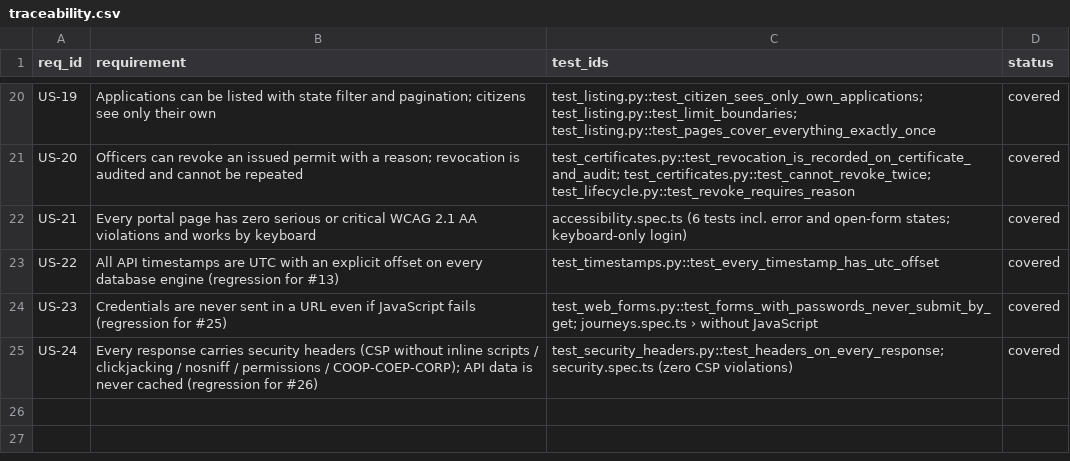
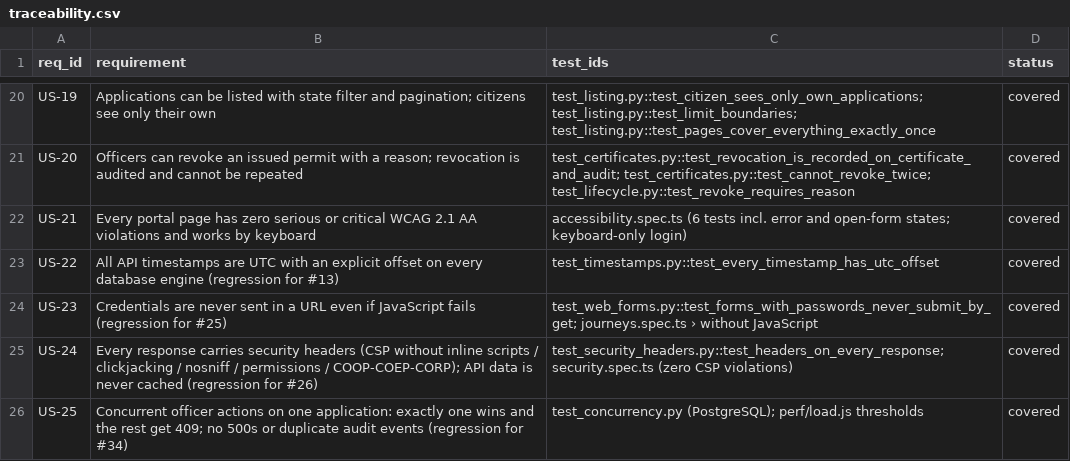
Before and after one commit to Daniel-Kav/permitpass-qa, a CSV file: docs/traceability.csv, drawn as a sheet; only a part is shown, gaps mark what is left out; the diff names each change by its address in the sheet, - before the commit and + after, or states it on an @@ line.

```diff
--- a/docs/traceability.csv
+++ b/docs/traceability.csv
+row 26: US-25 | Concurrent officer actions on one application: exactly one wins and the rest get 409; no 500s or duplicate audit events (regression for #34) | test_concurrency.py (PostgreSQL); perf/load.js thresholds | covered
```
Also changed, not shown: 1 other file.
